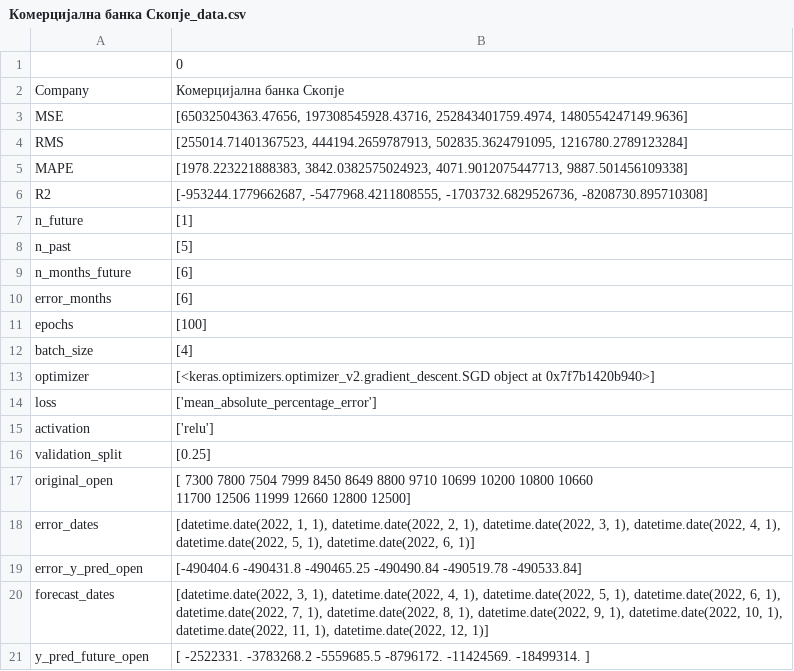
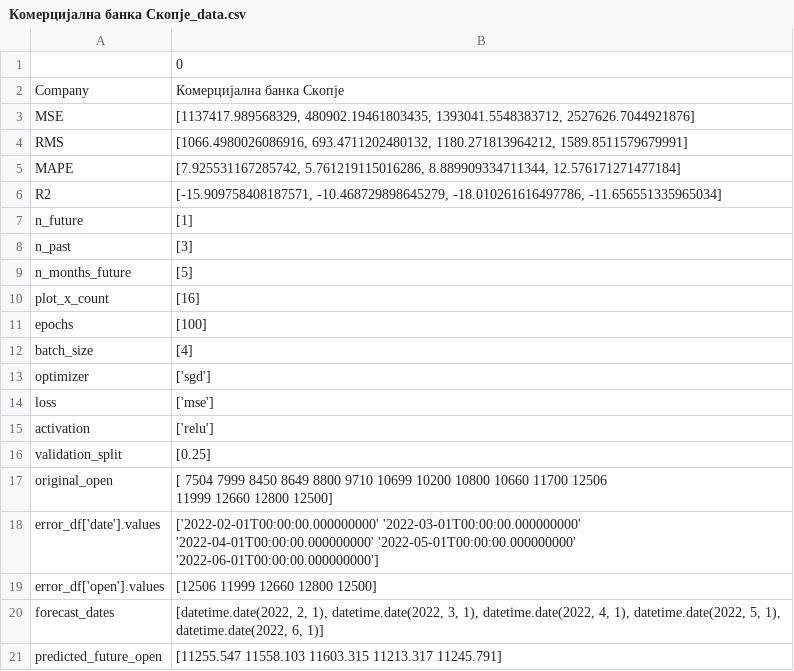
Before and after one commit to Rugiewit/lstm_mse_prilep_22, a CSV file: figures/Комерцијална банка Скопје_data.csv, drawn as a sheet.

Commit message:
adjusted error values with existing data, working

```diff
--- a/figures/Комерцијална банка Скопје_data.csv
+++ b/figures/Комерцијална банка Скопје_data.csv
@@ -2,21 +2,23 @@
 Company,Комерцијална банка Скопје
-MSE,"[65032504363.47656, 197308545928.43716, 252843401759.4974, 1480554247149.9636]"
-RMS,"[255014.71401367523, 444194.2659787913, 502835.3624791095, 1216780.2789123284]"
-MAPE,"[1978.223221888383, 3842.0382575024923, 4071.9012075447713, 9887.501456109338]"
-R2,"[-953244.1779662687, -5477968.4211808555, -1703732.6829526736, -8208730.895710308]"
+MSE,"[1137417.989568329, 480902.19461803435, 1393041.5548383712, 2527626.7044921876]"
+RMS,"[1066.4980026086916, 693.4711202480132, 1180.271813964212, 1589.8511579679991]"
+MAPE,"[7.925531167285742, 5.761219115016286, 8.889909334711344, 12.576171271477184]"
+R2,"[-15.909758408187571, -10.468729898645279, -18.010261616497786, -11.656551335965034]"
 n_future,[1]
-n_past,[5]
-n_months_future,[6]
-error_months,[6]
+n_past,[3]
+n_months_future,[5]
+plot_x_count,[16]
 epochs,[100]
 batch_size,[4]
-optimizer,[<keras.optimizers.optimizer_v2.gradient_descent.SGD object at 0x7f7b1420b940>]
-loss,['mean_absolute_percentage_error']
+optimizer,['sgd']
+loss,['mse']
 activation,['relu']
 validation_split,[0.25]
-original_open,"[ 7300  7800  7504  7999  8450  8649  8800  9710 10699 10200 10800 10660
- 11700 12506 11999 12660 12800 12500]"
-error_dates,"[datetime.date(2022, 1, 1), datetime.date(2022, 2, 1), datetime.date(2022, 3, 1), datetime.date(2022, 4, 1), datetime.date(2022, 5, 1), datetime.date(2022, 6, 1)]"
-error_y_pred_open,[-490404.6  -490431.8  -490465.25 -490490.84 -490519.78 -490533.84]
-forecast_dates,"[datetime.date(2022, 3, 1), datetime.date(2022, 4, 1), datetime.date(2022, 5, 1), datetime.date(2022, 6, 1), datetime.date(2022, 7, 1), datetime.date(2022, 8, 1), datetime.date(2022, 9, 1), datetime.date(2022, 10, 1), datetime.date(2022, 11, 1), datetime.date(2022, 12, 1)]"
-y_pred_future_open,[ -2522331.   -3783268.2  -5559685.5  -8796172.  -11424569.  -18499314. ]
+original_open,"[ 7504  7999  8450  8649  8800  9710 10699 10200 10800 10660 11700 12506
+ 11999 12660 12800 12500]"
+error_df['date'].values,"['2022-02-01T00:00:00.000000000' '2022-03-01T00:00:00.000000000'
+ '2022-04-01T00:00:00.000000000' '2022-05-01T00:00:00.000000000'
+ '2022-06-01T00:00:00.000000000']"
+error_df['open'].values,[12506 11999 12660 12800 12500]
+forecast_dates,"[datetime.date(2022, 2, 1), datetime.date(2022, 3, 1), datetime.date(2022, 4, 1), datetime.date(2022, 5, 1), datetime.date(2022, 6, 1)]"
+predicted_future_open,[11255.547 11558.103 11603.315 11213.317 11245.791]
```
Also changed, not shown: 6 other files.
